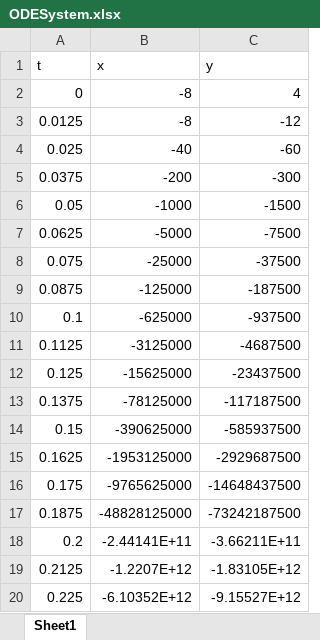
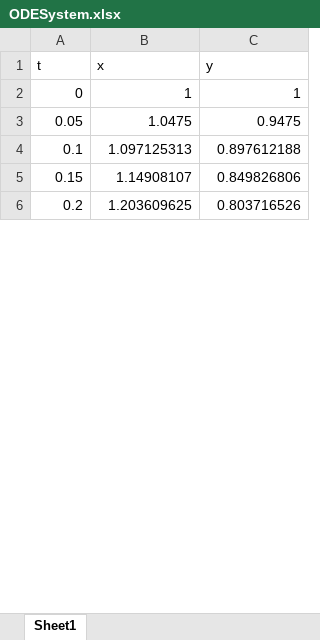
Before and after one commit to joeyshi12/diff-eq-solver, an Excel workbook: output/ODESystem.xlsx, sheet Sheet1, drawn as a sheet; only a part is shown; values as stored, in another font and other column widths than the file's, no borders; removed rows and columns are numbered as before the commit, all else as after; the diff covers the shown part only; the diff names each change by its address in the sheet, - before the commit and + after, or states it on an @@ line.

```diff
--- a/output/ODESystem.xlsx (sheet Sheet1)
+++ b/output/ODESystem.xlsx (sheet Sheet1)
-B2 (x): -8
+B2 (x): 1
-C2 (y): 4
+C2 (y): 1
-row 3: 0.0125 | -8 | -12
-row 4: 0.025 | -40 | -60
-row 5: 0.0375 | -200 | -300
-B3 (x): -1000
+B3 (x): 1.0475
-C3 (y): -1500
+C3 (y): 0.9475
-row 7: 0.0625 | -5000 | -7500
-row 8: 0.075 | -25000 | -37500
-row 9: 0.0875 | -125000 | -187500
-B4 (x): -625000
+B4 (x): 1.097125313
-C4 (y): -937500
+C4 (y): 0.897612188
-row 11: 0.1125 | -3125000 | -4687500
-row 12: 0.125 | -15625000 | -23437500
-row 13: 0.1375 | -78125000 | -117187500
-B5 (x): -390625000
+B5 (x): 1.14908107
-C5 (y): -585937500
+C5 (y): 0.849826806
-row 15: 0.1625 | -1953125000 | -2929687500
-row 16: 0.175 | -9765625000 | -14648437500
-row 17: 0.1875 | -48828125000 | -73242187500
-B6 (x): -2.44141E+11
+B6 (x): 1.203609625
-C6 (y): -3.66211E+11
+C6 (y): 0.803716526
-row 19: 0.2125 | -1.2207E+12 | -1.83105E+12
-row 20: 0.225 | -6.10352E+12 | -9.15527E+12
```
Also changed, not shown: 356 removed rows and 52 edited cells elsewhere in this sheet, output/HeatEqSolution.xlsx, 10 other files.
